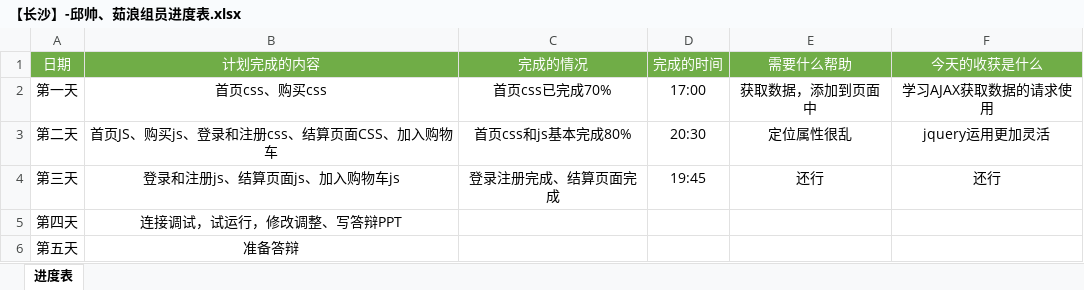
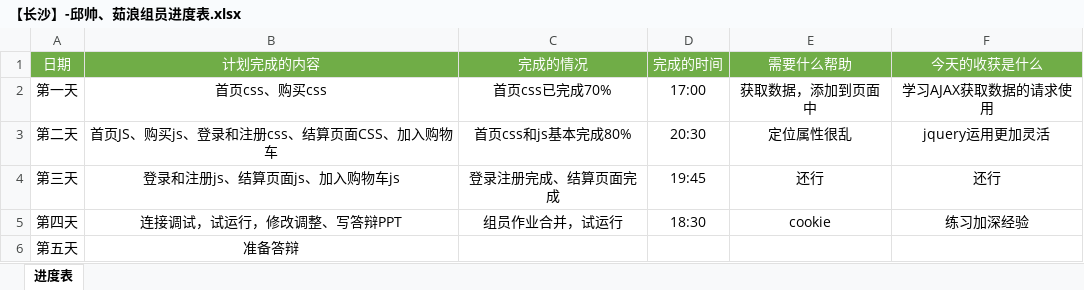
Before and after one commit to 651600562/cs-qiushuai, an Excel workbook: 【长沙】-邱帅、茹浪组员进度表.xlsx, sheet 进度表, drawn as a sheet; values as stored, in another font and other column widths than the file's, no borders; the diff names each change by its address in the sheet, - before the commit and + after, or states it on an @@ line.

Commit message:
第四天总结

```diff
--- a/【长沙】-邱帅、茹浪组员进度表.xlsx (sheet 进度表)
+++ b/【长沙】-邱帅、茹浪组员进度表.xlsx (sheet 进度表)
-C5 (完成的情况): (empty)
+C5 (完成的情况): 组员作业合并，试运行
-D5 (完成的时间): (empty)
+D5 (完成的时间): 18:30
-E5 (需要什么帮助): (empty)
+E5 (需要什么帮助): cookie
-F5 (今天的收获是什么): (empty)
+F5 (今天的收获是什么): 练习加深经验
```
